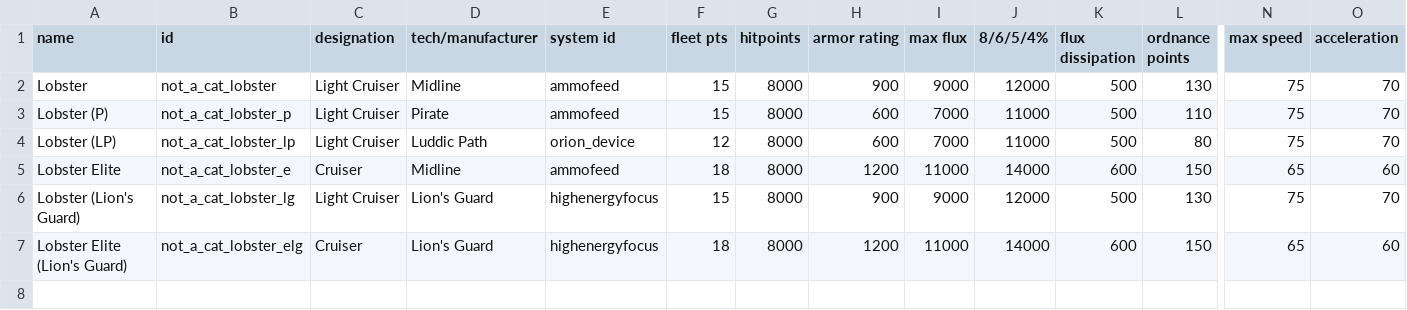
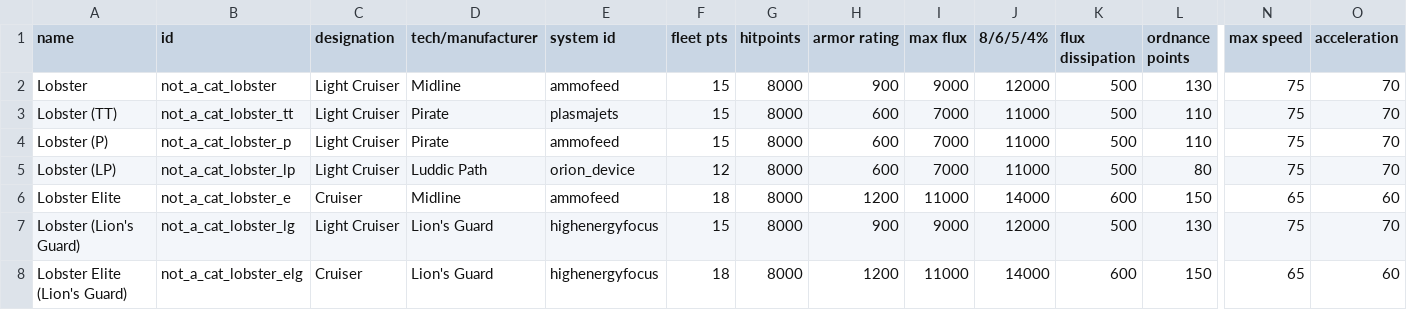
Before and after one commit to cat-person/starsector_lobster_ship, a CSV file: data/hulls/ship_data.csv, drawn as a sheet; only a part is shown, gaps mark what is left out; rows hold the shown columns only; the diff names each change by its address in the sheet, - before the commit and + after, or states it on an @@ line.

```diff
--- a/data/hulls/ship_data.csv
+++ b/data/hulls/ship_data.csv
+row 3: Lobster (TT) | not_a_cat_lobster_tt | Light Cruiser | Pirate | plasmajets | 15 | 8000 | 600 | 7000 | 11000 | 500 | 110 | 75 | 70
```
Also changed, not shown: 3 other files.
